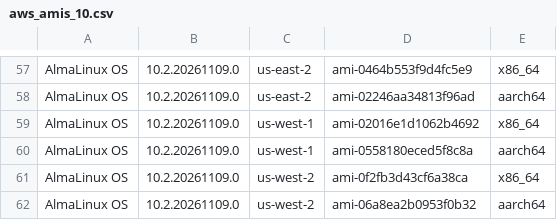
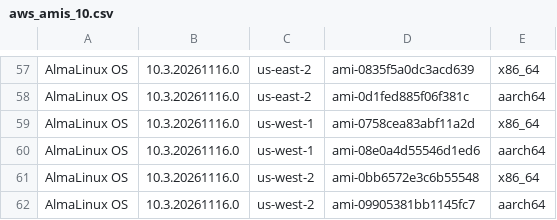
Before and after one commit to AlmaLinux/wiki, a CSV file: docs/.vuepress/public/ci-data/aws_amis_10.csv, drawn as a sheet; only a part is shown, gaps mark what is left out; the diff covers the shown part only.

```diff
--- a/docs/.vuepress/public/ci-data/aws_amis_10.csv
+++ b/docs/.vuepress/public/ci-data/aws_amis_10.csv
@@ -57,6 +57,6 @@
-"AlmaLinux OS","10.2.20261109.0","us-east-2","ami-0464b553f9d4fc5e9","x86_64"
-"AlmaLinux OS","10.2.20261109.0","us-east-2","ami-02246aa34813f96ad","aarch64"
-"AlmaLinux OS","10.2.20261109.0","us-west-1","ami-02016e1d1062b4692","x86_64"
-"AlmaLinux OS","10.2.20261109.0","us-west-1","ami-0558180eced5f8c8a","aarch64"
-"AlmaLinux OS","10.2.20261109.0","us-west-2","ami-0f2fb3d43cf6a38ca","x86_64"
-"AlmaLinux OS","10.2.20261109.0","us-west-2","ami-06a8ea2b0953f0b32","aarch64"
+"AlmaLinux OS","10.3.20261116.0","us-east-2","ami-0835f5a0dc3acd639","x86_64"
+"AlmaLinux OS","10.3.20261116.0","us-east-2","ami-0d1fed885f06f381c","aarch64"
+"AlmaLinux OS","10.3.20261116.0","us-west-1","ami-0758cea83abf11a2d","x86_64"
+"AlmaLinux OS","10.3.20261116.0","us-west-1","ami-08e0a4d55546d1ed6","aarch64"
+"AlmaLinux OS","10.3.20261116.0","us-west-2","ami-0bb6572e3c6b55548","x86_64"
+"AlmaLinux OS","10.3.20261116.0","us-west-2","ami-09905381bb1145fc7","aarch64"
```
Also changed, not shown: 112 edited cells elsewhere in this file, 1 other file.
